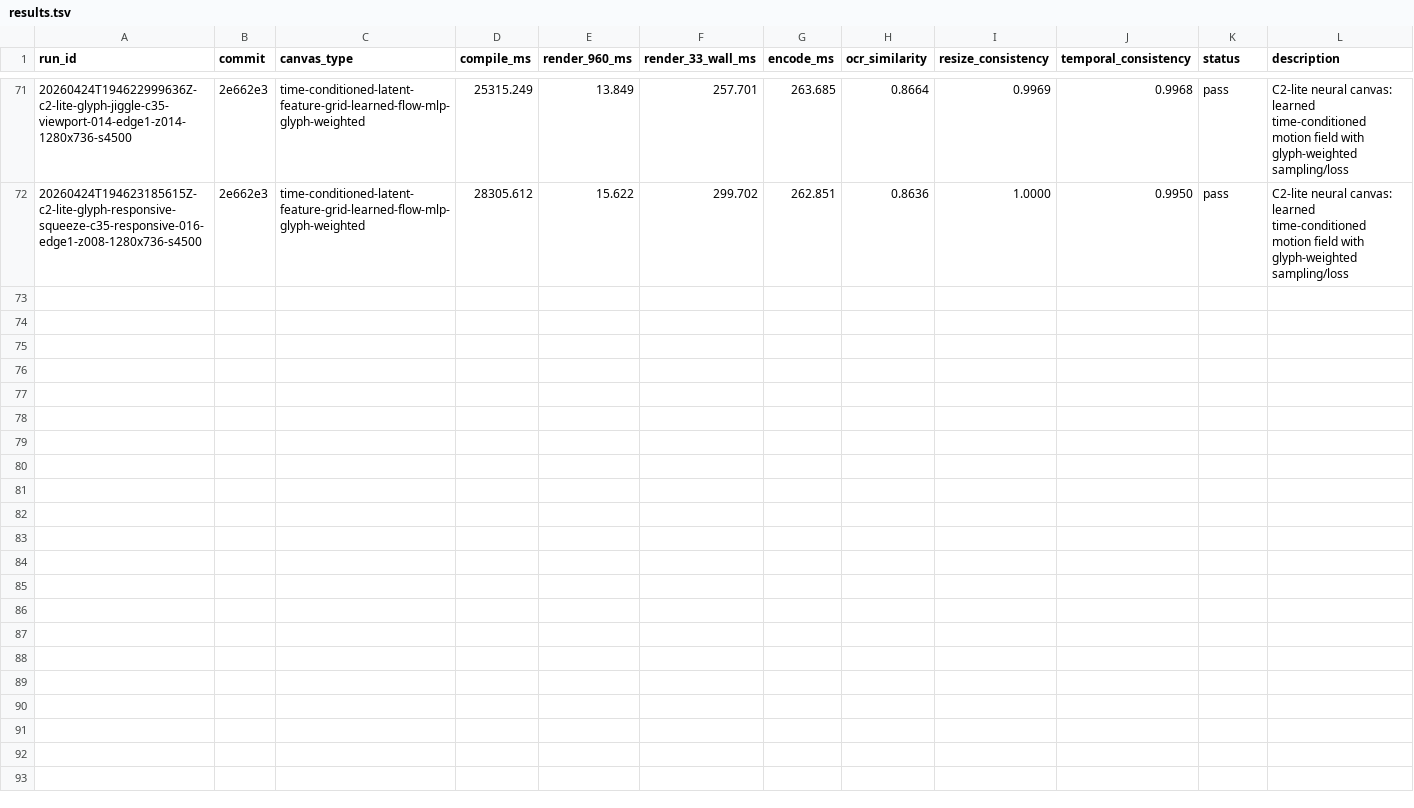
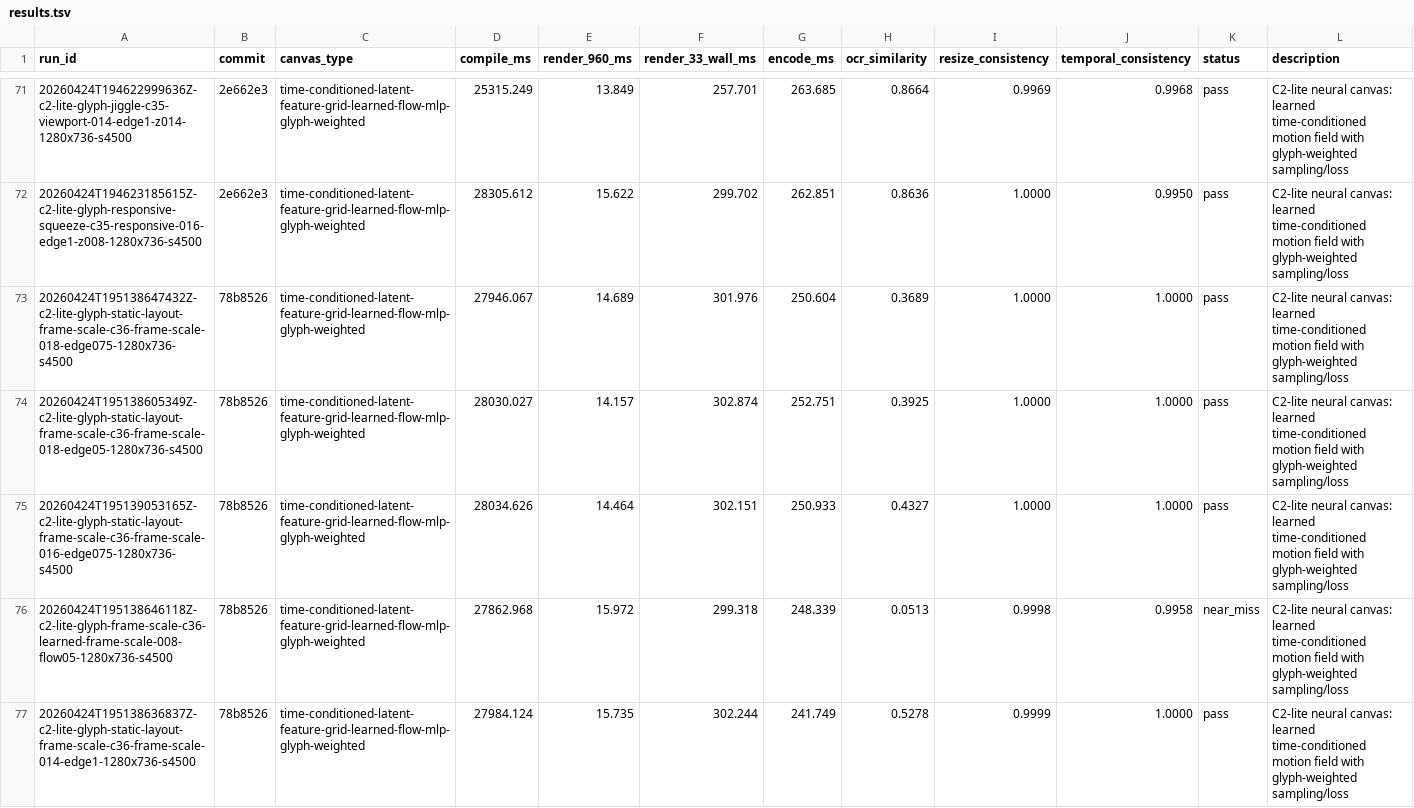
Before and after one commit to dennisonbertram/flipbook-research, a TSV file: docs/experiments/track-c/results.tsv, drawn as a sheet; only a part is shown, gaps mark what is left out; the diff covers the shown part only; the diff names each change by its address in the sheet, - before the commit and + after, or states it on an @@ line.

Commit message:
Update Track C results 2026-04-24 19:56 UTC

```diff
--- a/docs/experiments/track-c/results.tsv
+++ b/docs/experiments/track-c/results.tsv
+row 73: 20260424T195138647432Z-c2-lite-glyph-static-layout-frame-scale-c36-frame-scale-018-edge075-1280x736-s4500 | 78b8526 | time-conditioned-latent-feature-grid-learned-flow-mlp-glyph-weighted | 27946.067 | 14.689 | 301.976 | 250.604 | 0.3689 | 1.0000 | 1.0000 | pass | C2-lite neural canvas: learned time-conditioned motion field with glyph-weighted sampling/loss
+row 74: 20260424T195138605349Z-c2-lite-glyph-static-layout-frame-scale-c36-frame-scale-018-edge05-1280x736-s4500 | 78b8526 | time-conditioned-latent-feature-grid-learned-flow-mlp-glyph-weighted | 28030.027 | 14.157 | 302.874 | 252.751 | 0.3925 | 1.0000 | 1.0000 | pass | C2-lite neural canvas: learned time-conditioned motion field with glyph-weighted sampling/loss
+row 75: 20260424T195139053165Z-c2-lite-glyph-static-layout-frame-scale-c36-frame-scale-016-edge075-1280x736-s4500 | 78b8526 | time-conditioned-latent-feature-grid-learned-flow-mlp-glyph-weighted | 28034.626 | 14.464 | 302.151 | 250.933 | 0.4327 | 1.0000 | 1.0000 | pass | C2-lite neural canvas: learned time-conditioned motion field with glyph-weighted sampling/loss
+row 76: 20260424T195138646118Z-c2-lite-glyph-frame-scale-c36-learned-frame-scale-008-flow05-1280x736-s4500 | 78b8526 | time-conditioned-latent-feature-grid-learned-flow-mlp-glyph-weighted | 27862.968 | 15.972 | 299.318 | 248.339 | 0.0513 | 0.9998 | 0.9958 | near_miss | C2-lite neural canvas: learned time-conditioned motion field with glyph-weighted sampling/loss
+row 77: 20260424T195138636837Z-c2-lite-glyph-static-layout-frame-scale-c36-frame-scale-014-edge1-1280x736-s4500 | 78b8526 | time-conditioned-latent-feature-grid-learned-flow-mlp-glyph-weighted | 27984.124 | 15.735 | 302.244 | 241.749 | 0.5278 | 0.9999 | 1.0000 | pass | C2-lite neural canvas: learned time-conditioned motion field with glyph-weighted sampling/loss
```
Also changed, not shown: 5 added rows elsewhere in this file, docs/experiments/track-c/eval-results.tsv, 10 other files.
